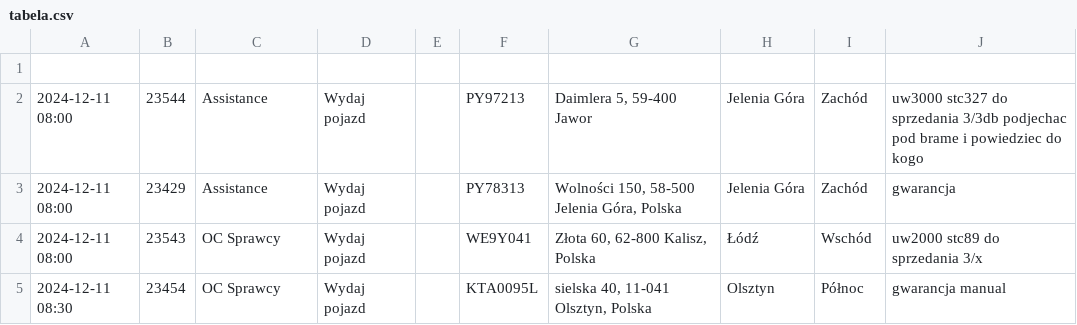
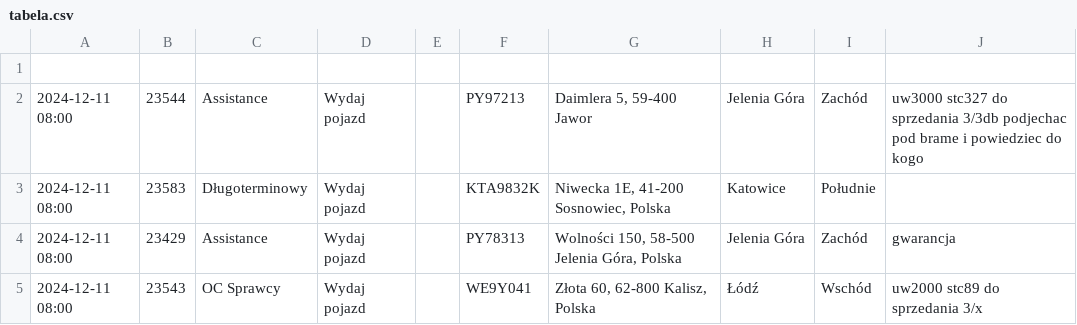
Before and after one commit to chojnacky/chojnacky.github.io, a CSV file: tabela.csv, drawn as a sheet; only a part is shown; the shorter side is filled out with more unchanged rows.

Commit message:
Dodanie lub aktualizacja pliku tabela.csv

```diff
--- a/tabela.csv
+++ b/tabela.csv
@@ -2,2 +2,3 @@
 2024-12-11 08:00;23544;Assistance;Wydaj pojazd;;PY97213;Daimlera 5, 59-400 Jawor;Jelenia Góra;Zachód;uw3000 stc327 do sprzedania 3/3db podjechac pod brame i powiedziec do kogo
+2024-12-11 08:00;23583;Długoterminowy;Wydaj pojazd;;KTA9832K;Niwecka 1E, 41-200 Sosnowiec, Polska;Katowice;Południe;
 2024-12-11 08:00;23429;Assistance;Wydaj pojazd;;PY78313;Wolności 150, 58-500 Jelenia Góra, Polska;Jelenia Góra;Zachód;gwarancja
```
